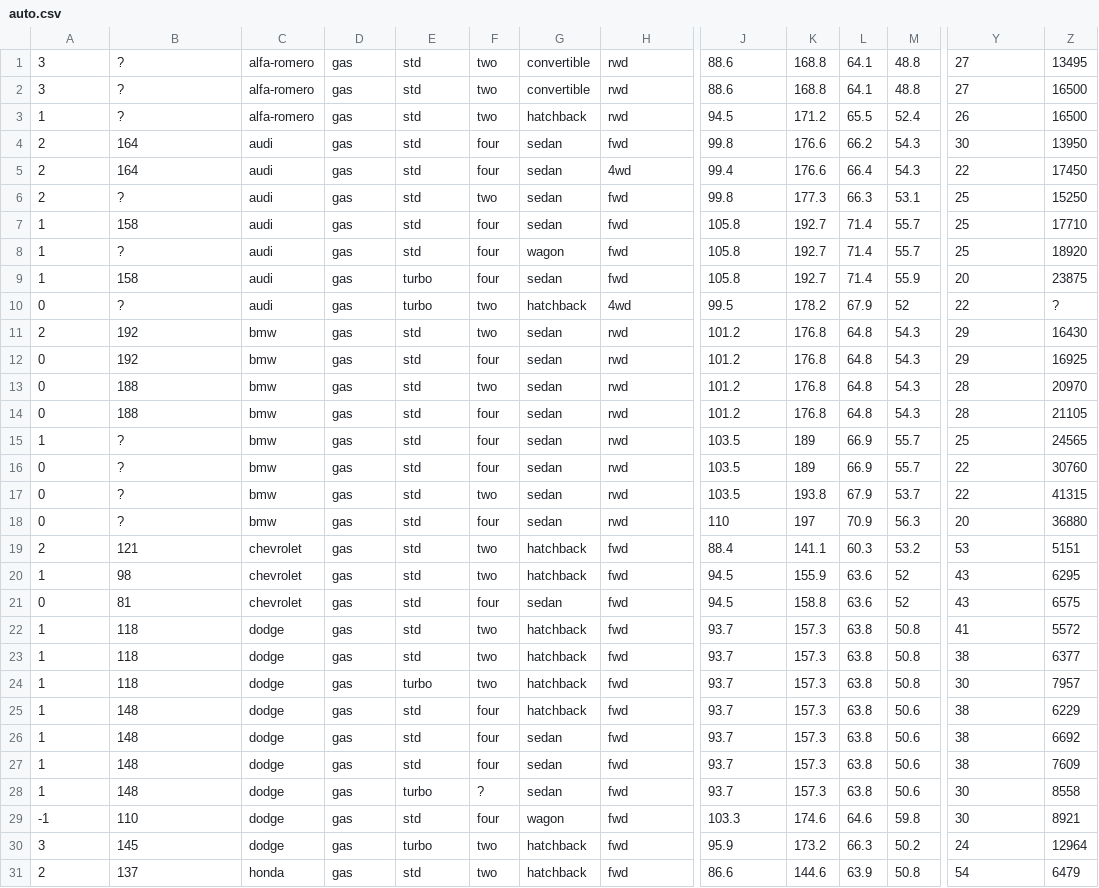
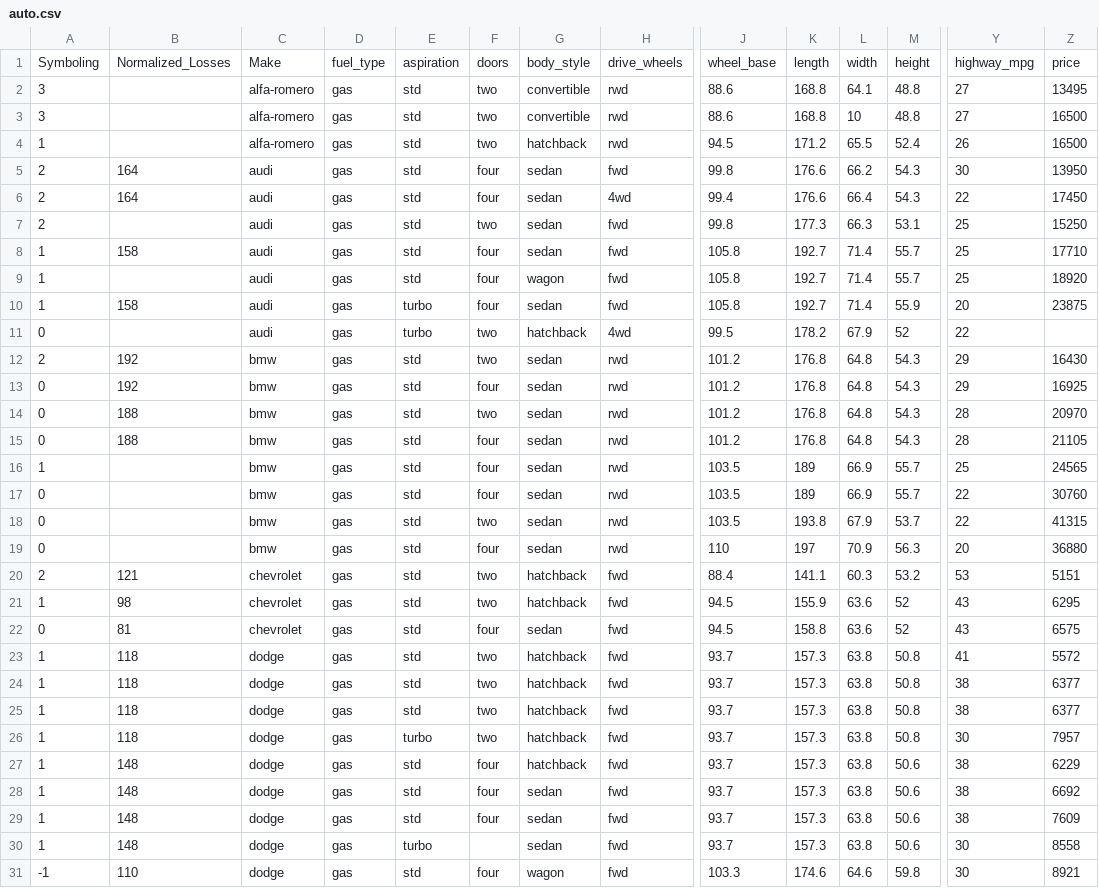
Before and after one commit to iammar99/NAVVTAC, a CSV file: 1st Month/Practice/Auto Cleaning/auto.csv, drawn as a sheet; only a part is shown, gaps mark what is left out; the shorter side is filled out with more unchanged rows; addresses are those after the commit; rows hold the shown columns only; the diff covers the shown part only; the diff names each change by its address in the sheet, - before the commit and + after, or states it on an @@ line.

Commit message:
Data Cleaner App added

```diff
--- a/1st Month/Practice/Auto Cleaning/auto.csv
+++ b/1st Month/Practice/Auto Cleaning/auto.csv
+row 1: Symboling | Normalized_Losses | Make | fuel_type | aspiration | doors | body_style | drive_wheels | wheel_base | length | width | height | highway_mpg | price
-B2:B4: ?
+B2:B4: (empty)
-L3: 64.1
+L3: 10
-B7: ?
+B7: (empty)
-B9: ?
+B9: (empty)
-B11: ?
+B11: (empty)
-Z11: ?
+Z11: (empty)
-B16:B19: ?
+B16:B19: (empty)
+row 25: 1 | 118 | dodge | gas | std | two | hatchback | fwd | 93.7 | 157.3 | 63.8 | 50.8 | 38 | 6377
-F30: ?
+F30: (empty)
```
Also changed, not shown: 48 edited cells elsewhere in this file, 10 other files.
